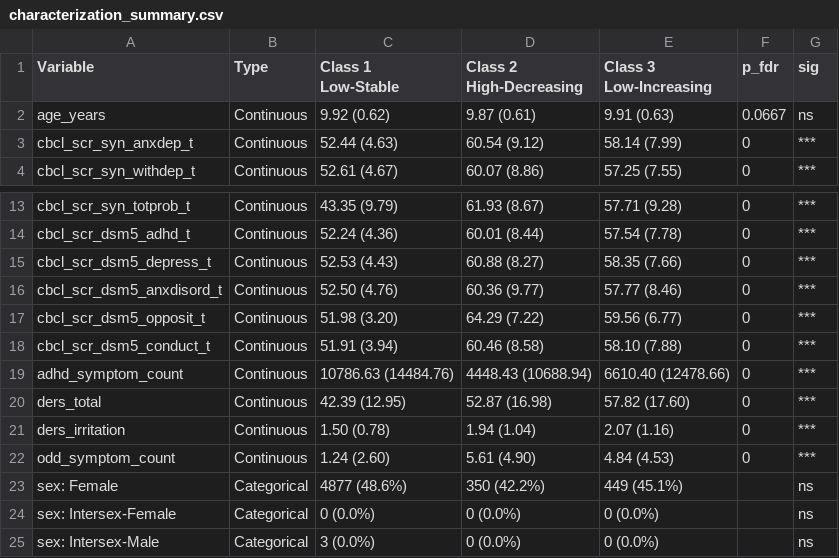
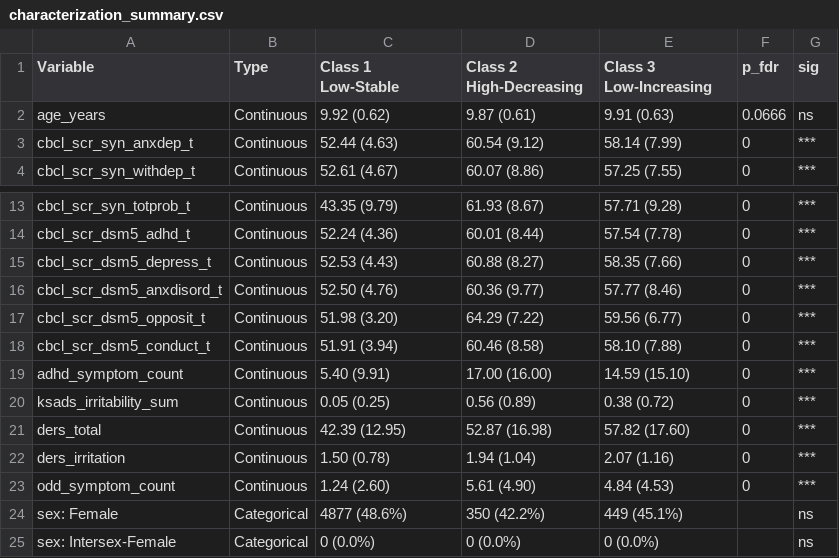
Before and after one commit to RileyFrancis/Honors-Thesis, a CSV file: lcga_output/characterization_summary.csv, drawn as a sheet; only a part is shown, gaps mark what is left out; the shorter side is filled out with more unchanged rows.

```diff
--- a/lcga_output/characterization_summary.csv
+++ b/lcga_output/characterization_summary.csv
@@ -4,3 +4,3 @@ High-Decreasing","Class 3
 Low-Increasing",p_fdr,sig
-age_years,Continuous,9.92 (0.62),9.87 (0.61),9.91 (0.63),0.0667,ns
+age_years,Continuous,9.92 (0.62),9.87 (0.61),9.91 (0.63),0.0666,ns
 cbcl_scr_syn_anxdep_t,Continuous,52.44 (4.63),60.54 (9.12),58.14 (7.99),0,***
@@ -21,3 +21,4 @@ cbcl_scr_dsm5_opposit_t,Continuous,51.98 (3.20),64.29 (7.22),59.56 (6.77),0,***
 cbcl_scr_dsm5_conduct_t,Continuous,51.91 (3.94),60.46 (8.58),58.10 (7.88),0,***
-adhd_symptom_count,Continuous,10786.63 (14484.76),4448.43 (10688.94),6610.40 (12478.66),0,***
+adhd_symptom_count,Continuous,5.40 (9.91),17.00 (16.00),14.59 (15.10),0,***
+ksads_irritability_sum,Continuous,0.05 (0.25),0.56 (0.89),0.38 (0.72),0,***
 ders_total,Continuous,42.39 (12.95),52.87 (16.98),57.82 (17.60),0,***
```
Also changed, not shown: lcga_output/characterization_pairwise.csv, 4 other files.
